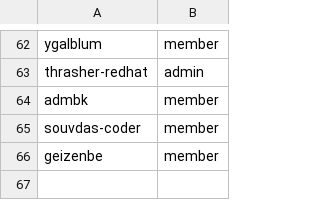
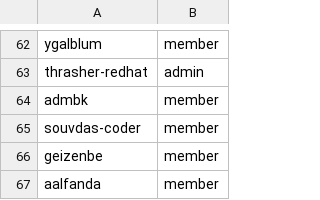
Before and after one commit to osac-project/github-config, a CSV file: members.csv, drawn as a sheet; only a part is shown, gaps mark what is left out.

Commit message:
Add aalfanda to org members and fulfillment-wg team

```diff
--- a/members.csv
+++ b/members.csv
@@ -66 +66,2 @@ souvdas-coder,member
 geizenbe,member
+aalfanda,member
```
Also changed, not shown: team-members/fulfillment-wg.csv.
